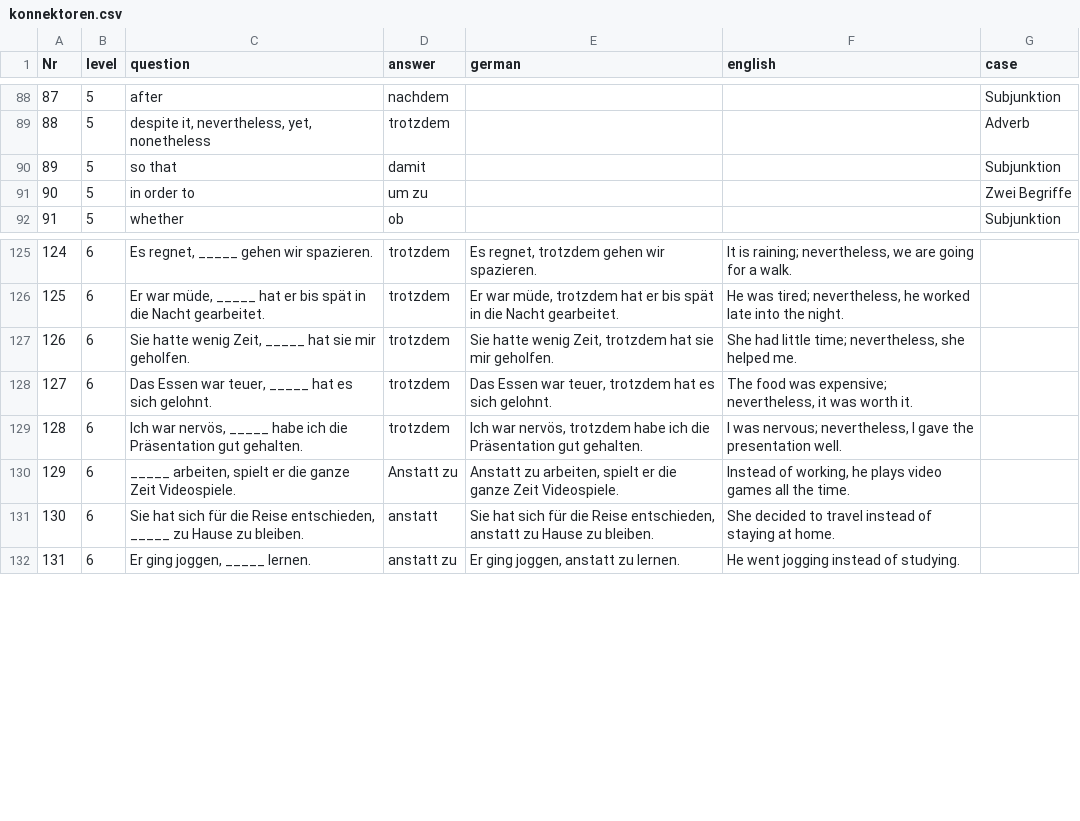
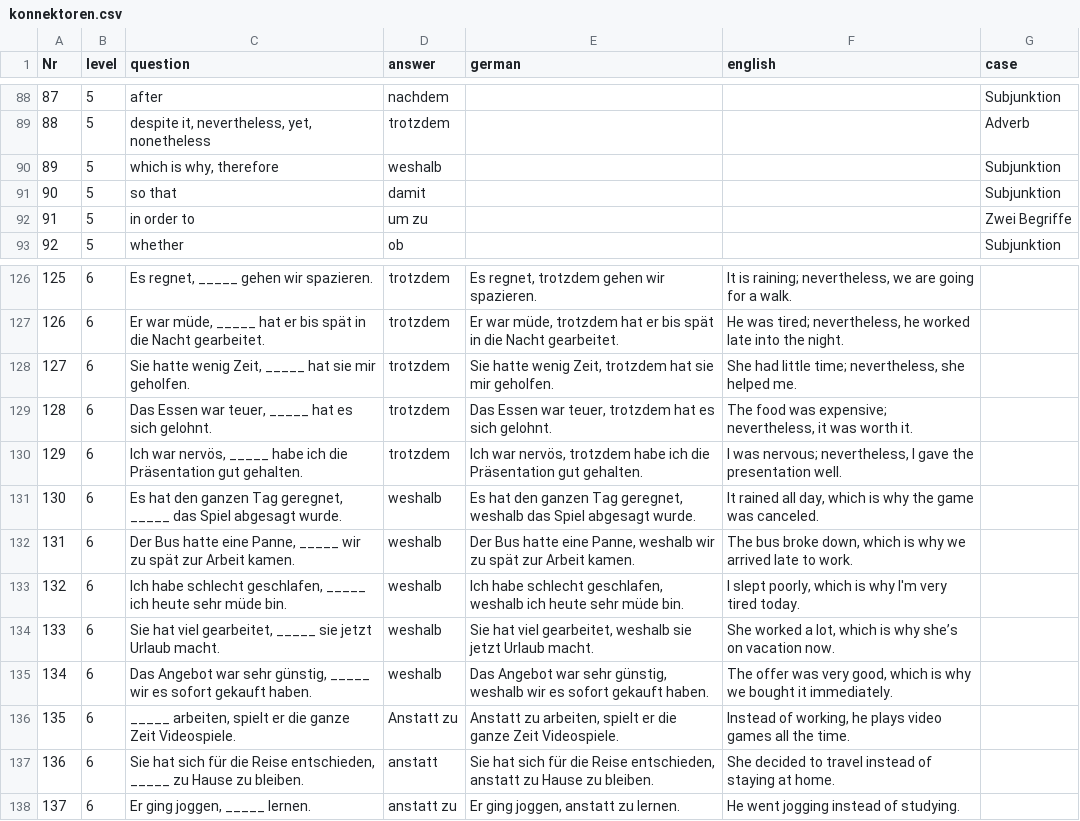
Before and after one commit to cbjcamus/Sievers-Study-Hall, a CSV file: data/datasets/grammatik/konnektoren.csv, drawn as a sheet; only a part is shown, gaps mark what is left out; addresses are those after the commit; the diff names each change by its address in the sheet, - before the commit and + after, or states it on an @@ line.

```diff
--- a/data/datasets/grammatik/konnektoren.csv
+++ b/data/datasets/grammatik/konnektoren.csv
+row 90: 89 | 5 | which is why, therefore | weshalb |  |  | Subjunktion
@@ column A (Nr) renumbered from row 91 down @@
+row 131: 130 | 6 | Es hat den ganzen Tag geregnet, _____ das Spiel abgesagt wurde. | weshalb | Es hat den ganzen Tag geregnet, weshalb das Spiel abgesagt wurde. | It rained all day, which is why the game was canceled.
+row 132: 131 | 6 | Der Bus hatte eine Panne, _____ wir zu spät zur Arbeit kamen. | weshalb | Der Bus hatte eine Panne, weshalb wir zu spät zur Arbeit kamen. | The bus broke down, which is why we arrived late to work.
+row 133: 132 | 6 | Ich habe schlecht geschlafen, _____ ich heute sehr müde bin. | weshalb | Ich habe schlecht geschlafen, weshalb ich heute sehr müde bin. | I slept poorly, which is why I'm very tired today.
+row 134: 133 | 6 | Sie hat viel gearbeitet, _____ sie jetzt Urlaub macht. | weshalb | Sie hat viel gearbeitet, weshalb sie jetzt Urlaub macht. | She worked a lot, which is why she’s on vacation now.
+row 135: 134 | 6 | Das Angebot war sehr günstig, _____ wir es sofort gekauft haben. | weshalb | Das Angebot war sehr günstig, weshalb wir es sofort gekauft haben. | The offer was very good, which is why we bought it immediately.
```
Also changed, not shown: data/datasets/grammatik/adverbien.csv, data/datasets/konjugation/partizip_II.csv, 6 other files.
